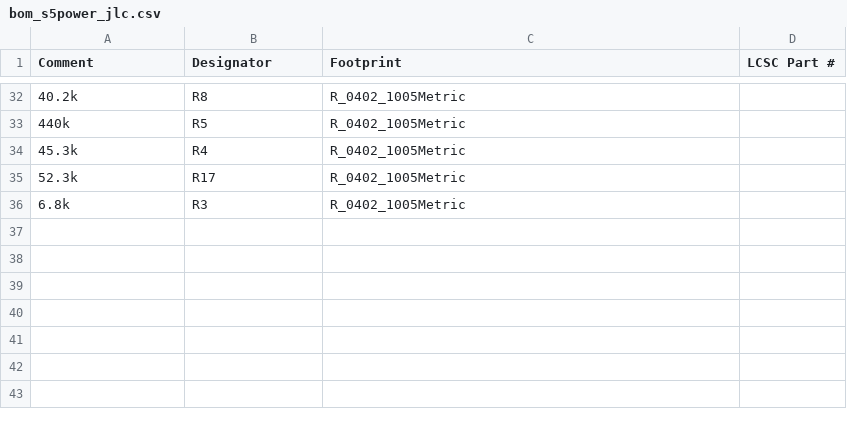
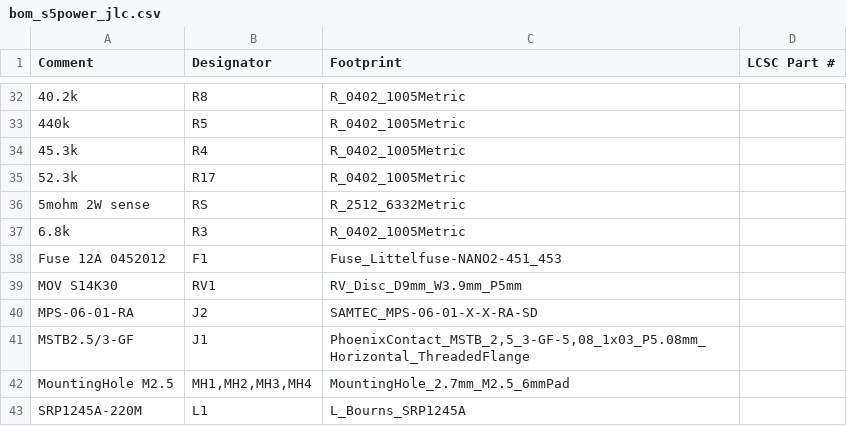
Before and after one commit to KRuskowski/s5, a CSV file: hw/power/bom_s5power_jlc.csv, drawn as a sheet; only a part is shown, gaps mark what is left out; the diff names each change by its address in the sheet, - before the commit and + after, or states it on an @@ line.

Commit message:
s5-power: BOM covers all 61 designators (fix JLC 'designators missing')
JLC compares the BOM against the CPL and rejects any placed designator not in
the BOM. v1 excluded the hand-add parts (and my regex dropped the no-digit ref
RS), and the mounting holes lack exclude_from_pos_files so they're in the CPL
too. Now the BOM lists every placed part: 11 named w/ verified LCSC, jellybeans
blank for Basic match, hand-add + MH blank -> mark Do Not Place in the JLC UI.

```diff
--- a/hw/power/bom_s5power_jlc.csv
+++ b/hw/power/bom_s5power_jlc.csv
+row 36: 5mohm 2W sense | RS | R_2512_6332Metric
+row 38: Fuse 12A 0452012 | F1 | Fuse_Littelfuse-NANO2-451_453
+row 39: MOV S14K30 | RV1 | RV_Disc_D9mm_W3.9mm_P5mm
+row 40: MPS-06-01-RA | J2 | SAMTEC_MPS-06-01-X-X-RA-SD
+row 41: MSTB2.5/3-GF | J1 | PhoenixContact_MSTB_2,5_3-GF-5,08_1x03_P5.08mm_Horizontal_ThreadedFlange
+row 42: MountingHole M2.5 | MH1,MH2,MH3,MH4 | MountingHole_2.7mm_M2.5_6mmPad
+row 43: SRP1245A-220M | L1 | L_Bourns_SRP1245A
```
